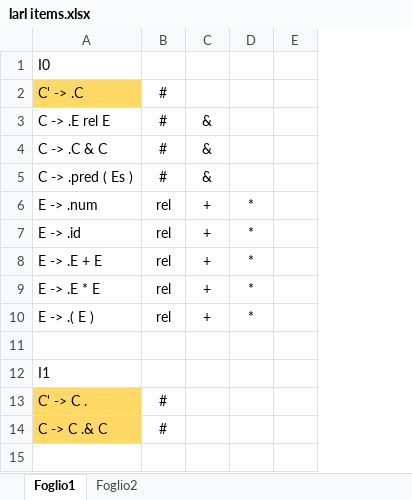
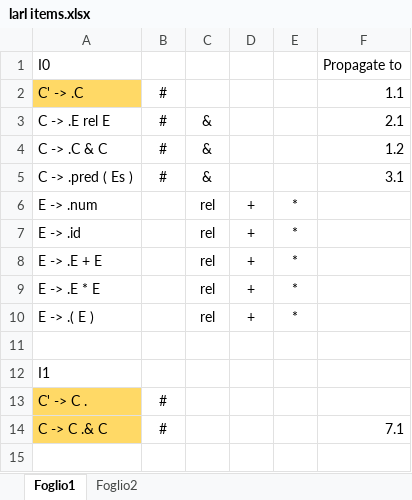
Before and after one commit to beatrice-portelli/LC2-pt3, an Excel workbook: larl items.xlsx, sheet Foglio1, drawn as a sheet; only a part is shown; values as stored, in another font and other column widths than the file's, no borders; removed rows and columns are numbered as before the commit, all else as after; the diff names each change by its address in the sheet, - before the commit and + after, or states it on an @@ line.

```diff
--- a/larl items.xlsx (sheet Foglio1)
+++ b/larl items.xlsx (sheet Foglio1)
+column F, rows 1-5: Propagate to | 1.1 | 2.1 | 1.2 | 3.1; row 14: 7.1
-row 6: E -> .num | rel | + | *
-row 7: E -> .id | rel | + | *
-row 8: E -> .E + E | rel | + | *
-row 9: E -> .E * E | rel | + | *
-row 10: E -> .( E ) | rel | + | *
+row 6: E -> .num |  | rel | + | *
+row 7: E -> .id |  | rel | + | *
+row 8: E -> .E + E |  | rel | + | *
+row 9: E -> .E * E |  | rel | + | *
+row 10: E -> .( E ) |  | rel | + | *
```
Also changed, not shown: sheet Foglio2, 1 other file.
